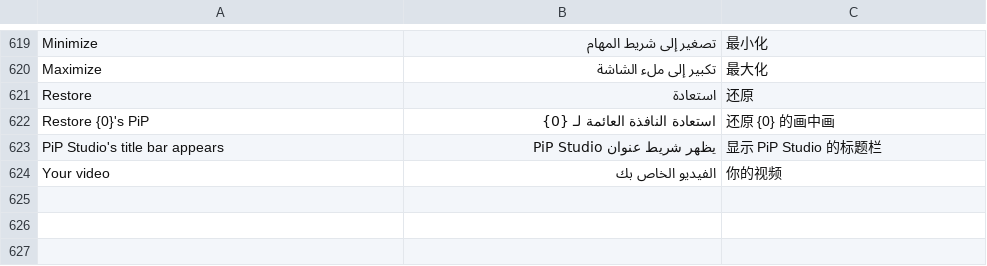
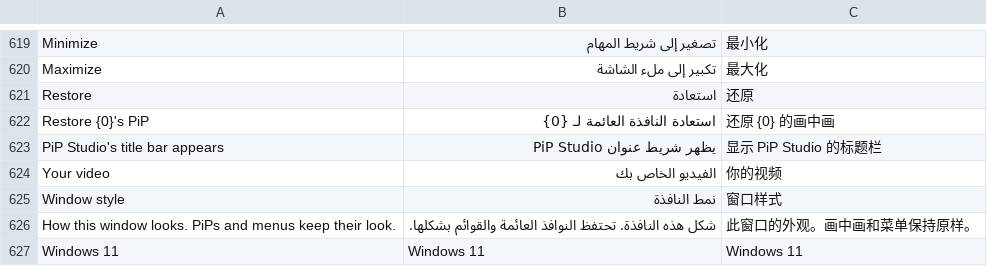
Before and after one commit to NauticalNoodles/PiP-Studio, a TSV file: strings.tsv, drawn as a sheet; only a part is shown, gaps mark what is left out; the diff covers the shown part only.

```diff
--- a/strings.tsv
+++ b/strings.tsv
@@ -624 +624,4 @@ PiP Studio's title bar appears	يظهر شريط عنوان PiP Studio	显示 Pi
 Your video	الفيديو الخاص بك	你的视频
+Window style	نمط النافذة	窗口样式
+How this window looks. PiPs and menus keep their look.	شكل هذه النافذة. تحتفظ النوافذ العائمة والقوائم بشكلها.	此窗口的外观。画中画和菜单保持原样。
+Windows 11	Windows 11	Windows 11
```
Also changed, not shown: 3 added rows elsewhere in this file, 8 other files.
